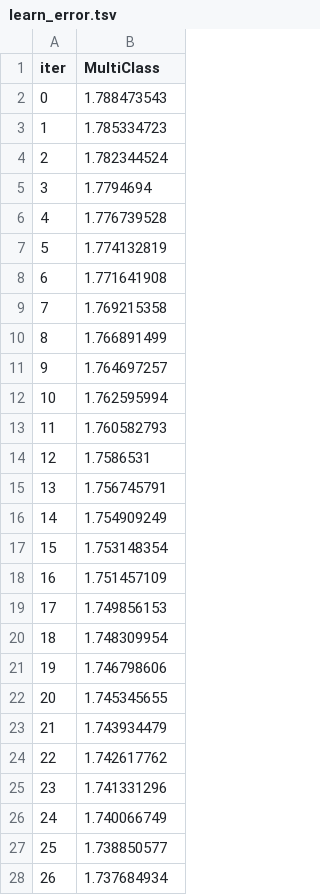
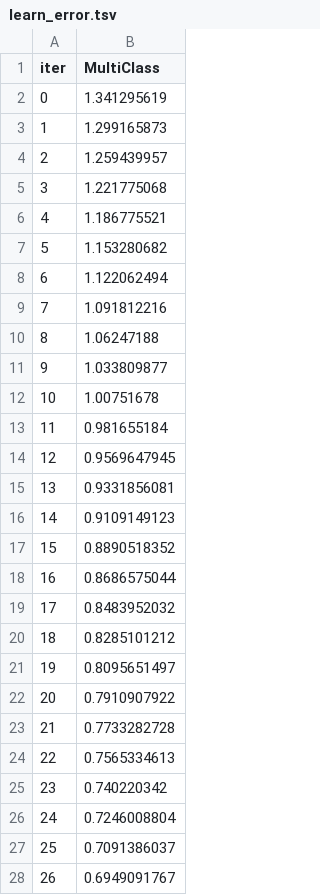
Before and after one commit to omars1234/Insurance_Analysis, a TSV file: Notebooks/Data_Classification/catboost_info/learn_error.tsv, drawn as a sheet; only a part is shown; the diff covers the shown part only.

```diff
--- a/Notebooks/Data_Classification/catboost_info/learn_error.tsv
+++ b/Notebooks/Data_Classification/catboost_info/learn_error.tsv
@@ -1,28 +1,28 @@
 iter	MultiClass
-0	1.788473543
-1	1.785334723
-2	1.782344524
-3	1.7794694
-4	1.776739528
-5	1.774132819
-6	1.771641908
-7	1.769215358
-8	1.766891499
-9	1.764697257
-10	1.762595994
-11	1.760582793
-12	1.7586531
-13	1.756745791
-14	1.754909249
-15	1.753148354
-16	1.751457109
-17	1.749856153
-18	1.748309954
-19	1.746798606
-20	1.745345655
-21	1.743934479
-22	1.742617762
-23	1.741331296
-24	1.740066749
-25	1.738850577
-26	1.737684934
+0	1.341295619
+1	1.299165873
+2	1.259439957
+3	1.221775068
+4	1.186775521
+5	1.153280682
+6	1.122062494
+7	1.091812216
+8	1.06247188
+9	1.033809877
+10	1.00751678
+11	0.981655184
+12	0.9569647945
+13	0.9331856081
+14	0.9109149123
+15	0.8890518352
+16	0.8686575044
+17	0.8483952032
+18	0.8285101212
+19	0.8095651497
+20	0.7910907922
+21	0.7733282728
+22	0.7565334613
+23	0.740220342
+24	0.7246008804
+25	0.7091386037
+26	0.6949091767
```
Also changed, not shown: 73 removed rows and 18 edited cells elsewhere in this file, Notebooks/Data_Classification/catboost_info/time_left.tsv, 8 other files.
